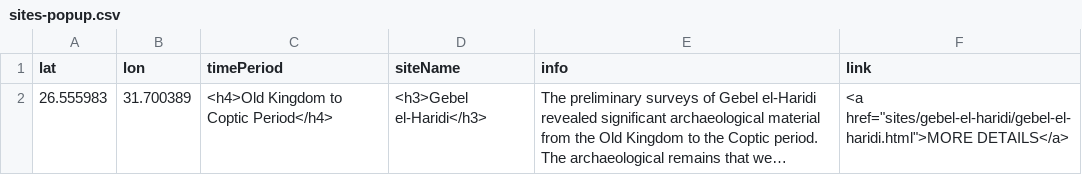
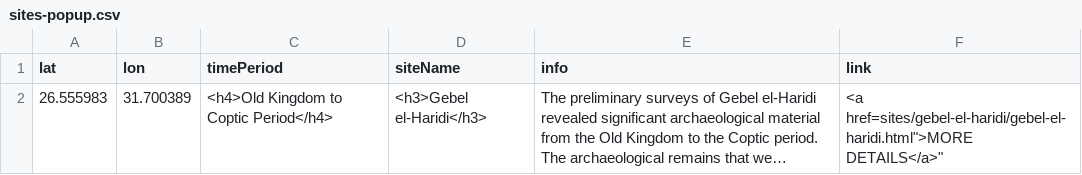
Before and after one commit to washi260/daea-fs18, a CSV file: sites-popup.csv, drawn as a sheet; long unchanged cells end in …; the diff names each change by its address in the sheet, - before the commit and + after, or states it on an @@ line.

Commit message:
test quotations csv

```diff
--- a/sites-popup.csv
+++ b/sites-popup.csv
-F2 (link): <a href="sites/gebel-el-haridi/gebel-el-haridi.html">MORE DETAILS</a>
+F2 (link): <a href=sites/gebel-el-haridi/gebel-el-haridi.html">MORE DETAILS</a>"
```
